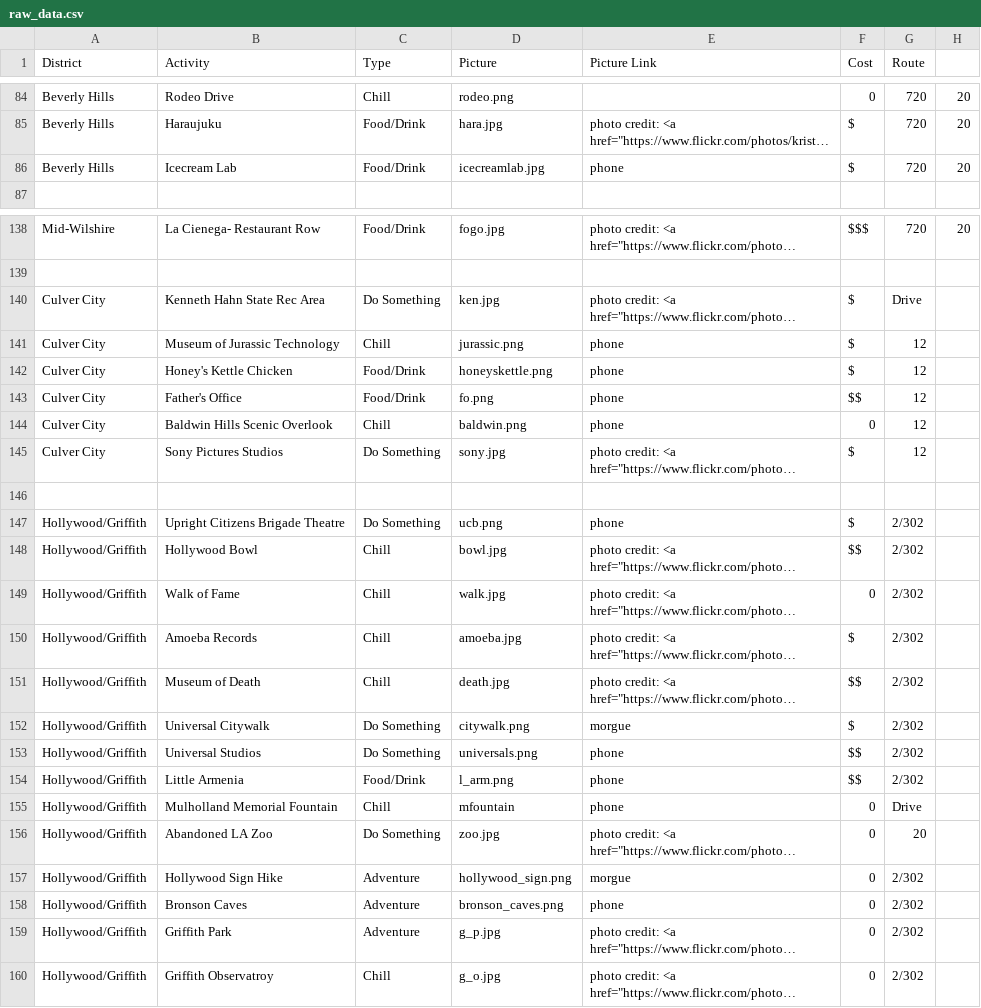
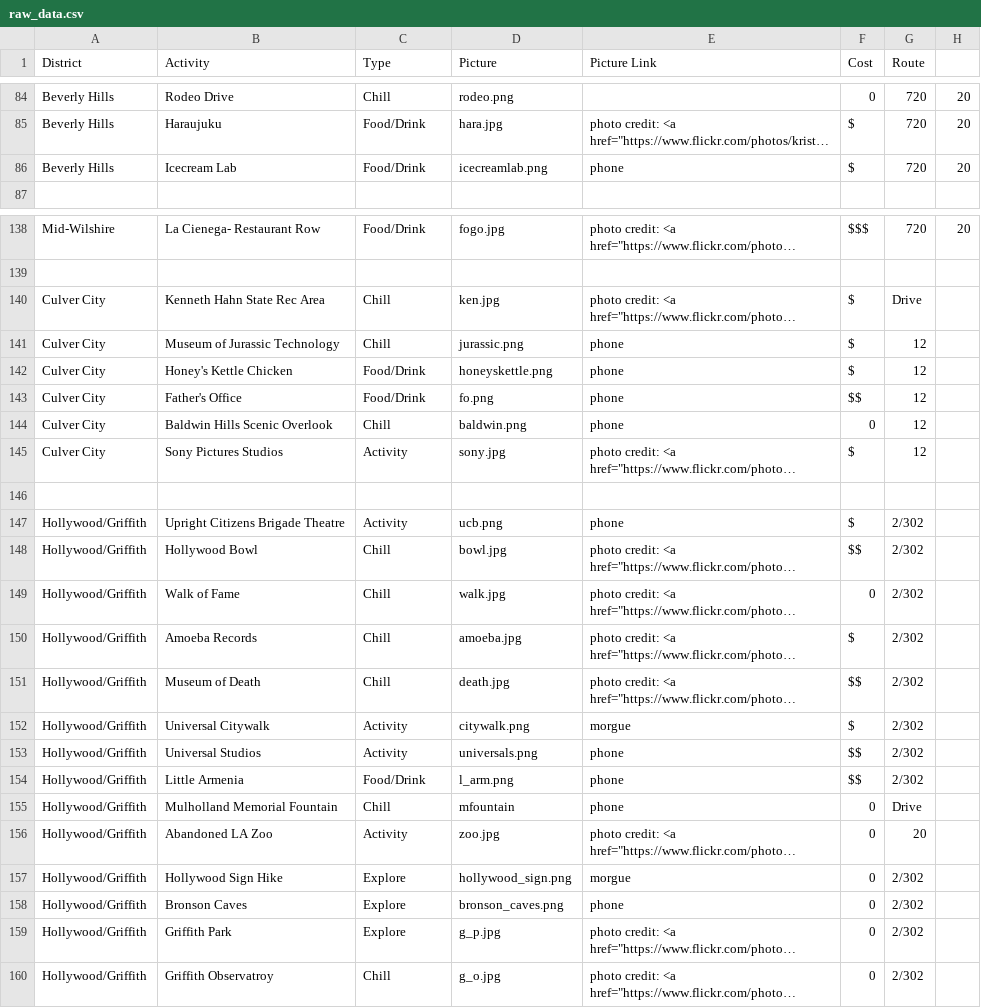
Before and after one commit to bpang3/BusLA, a CSV file: util/raw_data.csv, drawn as a sheet; only a part is shown, gaps mark what is left out; long unchanged cells end in …; the diff covers the shown part only; the diff names each change by its address in the sheet, - before the commit and + after, or states it on an @@ line.

```diff
--- a/util/raw_data.csv
+++ b/util/raw_data.csv
-D86 (Picture): icecreamlab.jpg
+D86 (Picture): icecreamlab.png
-C140 (Type): Do Something
+C140 (Type): Chill
-C145 (Type): Do Something
+C145 (Type): Activity
-C147 (Type): Do Something
+C147 (Type): Activity
-C152:C153 (Type): Do Something
+C152:C153 (Type): Activity
-C156 (Type): Do Something
+C156 (Type): Activity
-C157:C159 (Type): Adventure
+C157:C159 (Type): Explore
```
Also changed, not shown: 38 edited cells elsewhere in this file, 10 other files.
